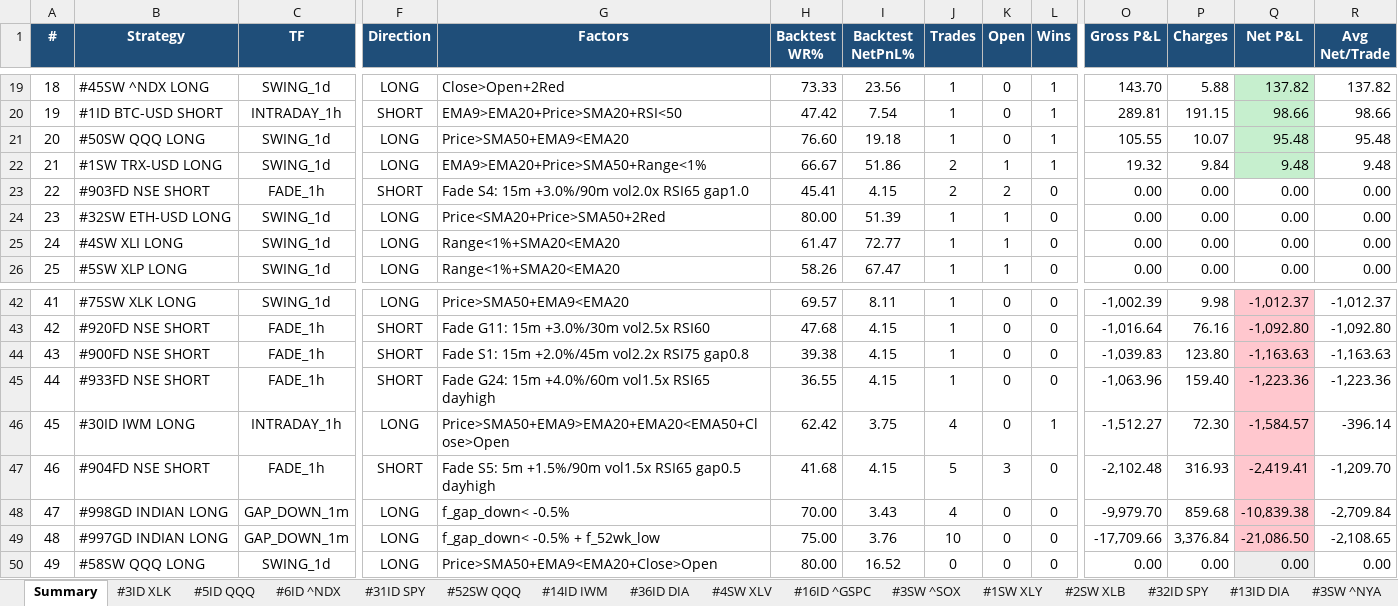
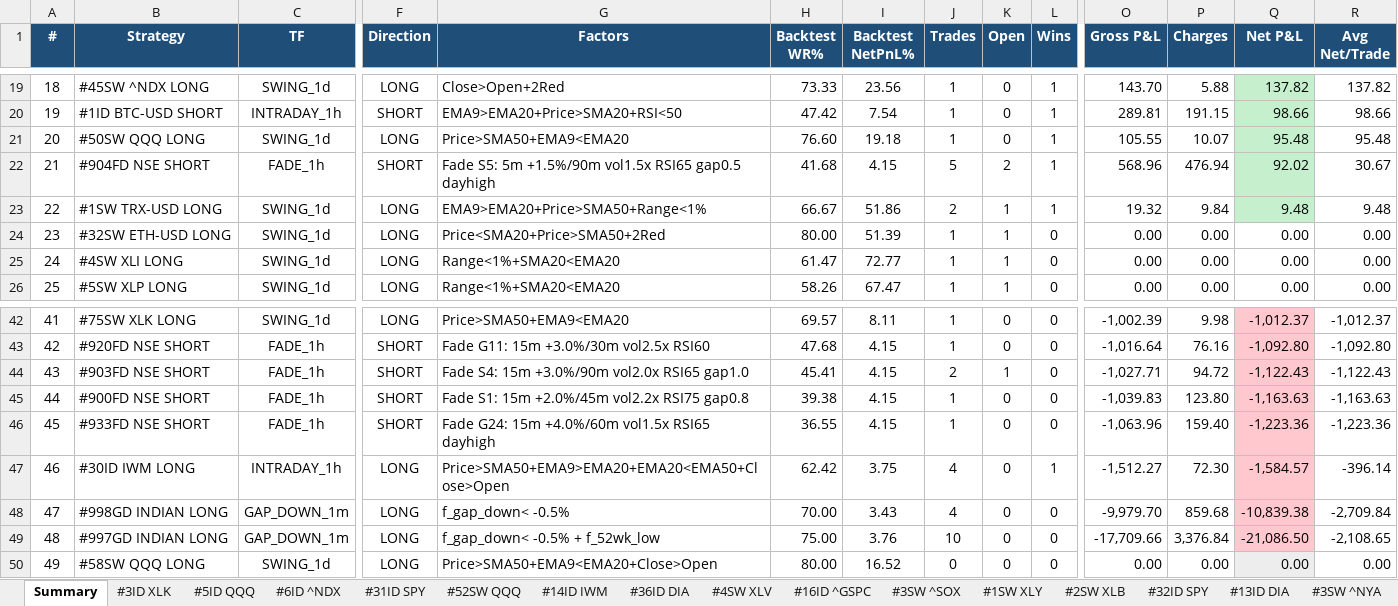
Before and after one commit to thokfoot/free-4-market-master, an Excel workbook: logs/strategy_report.xlsx, sheet Summary, drawn as a sheet; only a part is shown, gaps mark what is left out; values as stored, in another font and other column widths than the file's, no borders; removed rows and columns are numbered as before the commit, all else as after; rows hold the shown columns only; the diff names each change by its address in the sheet, - before the commit and + after, or states it on an @@ line.

```diff
--- a/logs/strategy_report.xlsx (sheet Summary)
+++ b/logs/strategy_report.xlsx (sheet Summary)
+row 22: 21 | #904FD NSE SHORT | FADE_1h | SHORT | Fade S5: 5m +1.5%/90m vol1.5x RSI65 gap0.5 dayhigh | 41.68 | 4.15 | 5 | 2 | 1 | 568.96 | 476.94 | 92.02 | 30.67
-A23 (#): 21
+A23 (#): 22
-row 23: 22 | #903FD NSE SHORT | FADE_1h | SHORT | Fade S4: 15m +3.0%/90m vol2.0x RSI65 gap1.0 | 45.41 | 4.15 | 2 | 2 | 0 | 0.00 | 0.00 | 0.00 | 0.00
-B44 (Strategy): #900FD NSE SHORT
+B44 (Strategy): #903FD NSE SHORT
-G44 (Factors): Fade S1: 15m +2.0%/45m vol2.2x RSI75 gap0.8
+G44 (Factors): Fade S4: 15m +3.0%/90m vol2.0x RSI65 gap1.0
-H44 (Backtest WR%): 39.38
+H44 (Backtest WR%): 45.41
-J44 (Trades): 1
+J44 (Trades): 2
-K44 (Open): 0
+K44 (Open): 1
-O44 (Gross P&L): -1,039.83
+O44 (Gross P&L): -1,027.71
-P44 (Charges): 123.80
+P44 (Charges): 94.72
-Q44 (Net P&L): -1,163.63
+Q44 (Net P&L): -1,122.43
-R44 (Avg Net/Trade): -1,163.63
+R44 (Avg Net/Trade): -1,122.43
-B45 (Strategy): #933FD NSE SHORT
+B45 (Strategy): #900FD NSE SHORT
-G45 (Factors): Fade G24: 15m +4.0%/60m vol1.5x RSI65 dayhigh
+G45 (Factors): Fade S1: 15m +2.0%/45m vol2.2x RSI75 gap0.8
-H45 (Backtest WR%): 36.55
+H45 (Backtest WR%): 39.38
-O45 (Gross P&L): -1,063.96
+O45 (Gross P&L): -1,039.83
-P45 (Charges): 159.40
+P45 (Charges): 123.80
-Q45 (Net P&L): -1,223.36
+Q45 (Net P&L): -1,163.63
-R45 (Avg Net/Trade): -1,223.36
+R45 (Avg Net/Trade): -1,163.63
+row 46: 45 | #933FD NSE SHORT | FADE_1h | SHORT | Fade G24: 15m +4.0%/60m vol1.5x RSI65 dayhigh | 36.55 | 4.15 | 1 | 0 | 0 | -1,063.96 | 159.40 | -1,223.36 | -1,223.36
-A47 (#): 45
+A47 (#): 46
-row 47: 46 | #904FD NSE SHORT | FADE_1h | SHORT | Fade S5: 5m +1.5%/90m vol1.5x RSI65 gap0.5 dayhigh | 41.68 | 4.15 | 5 | 3 | 0 | -2,102.48 | 316.93 | -2,419.41 | -1,209.70
```
Also changed, not shown: sheet #903FD NSE, sheet #904FD NSE, sheet Portfolio, other sheet tabs, 6 other files.
